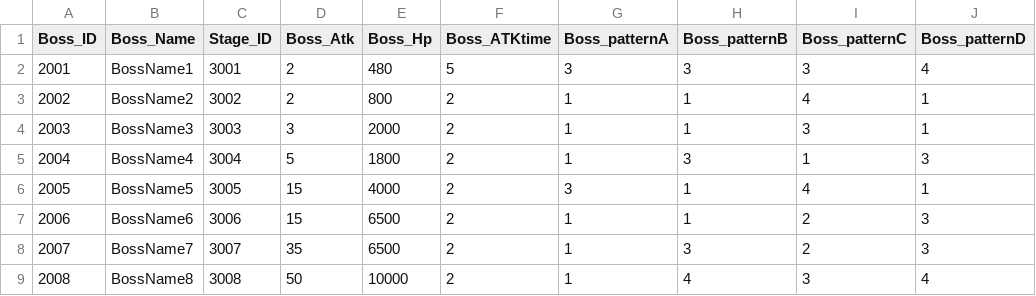
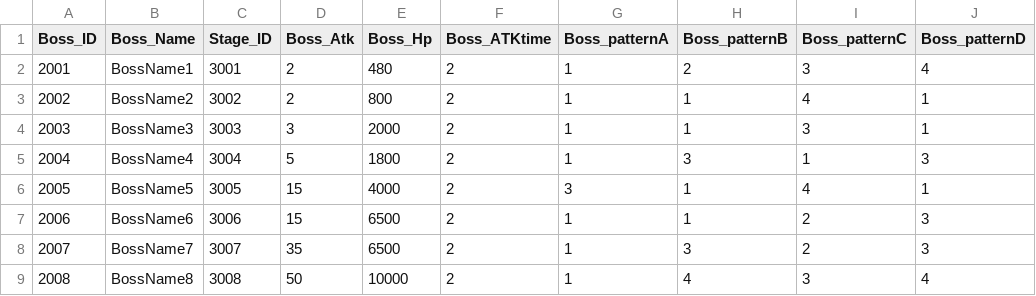
Before and after one commit to longlifejin/UnityTeamPrj, a CSV file: Assets/Resources/BossDataTable.csv, drawn as a sheet; only a part is shown; the diff names each change by its address in the sheet, - before the commit and + after, or states it on an @@ line.

```diff
--- a/Assets/Resources/BossDataTable.csv
+++ b/Assets/Resources/BossDataTable.csv
-F2 (Boss_ATKtime): 5
+F2 (Boss_ATKtime): 2
-G2 (Boss_patternA): 3
+G2 (Boss_patternA): 1
-H2 (Boss_patternB): 3
+H2 (Boss_patternB): 2
```
Also changed, not shown: 9 other files.
